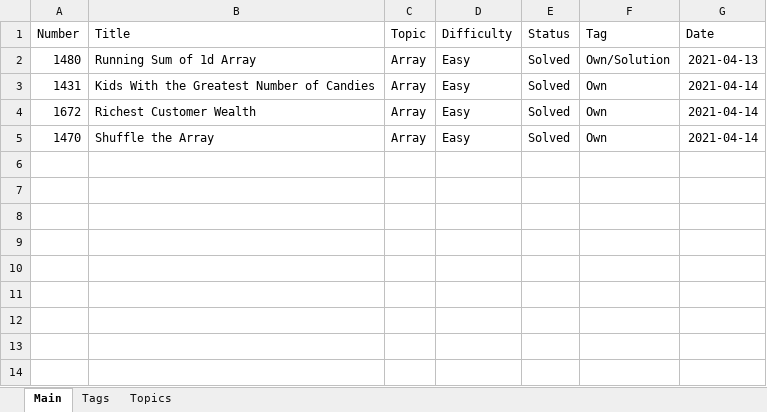
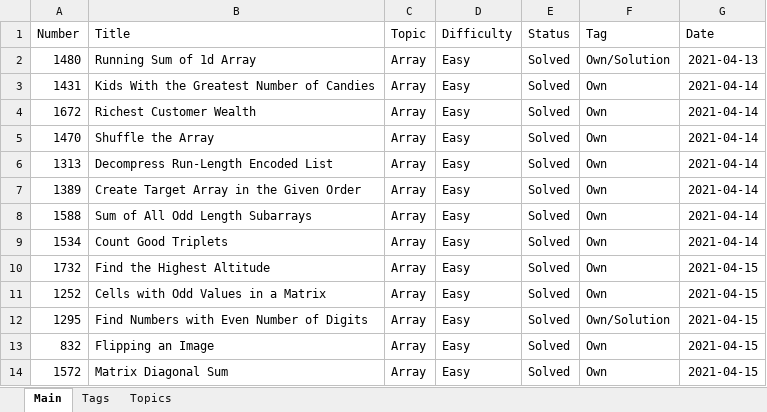
Before and after one commit to Bekaryss/LeetCode, an Excel workbook: Interview preparation.xlsm, sheet Main, drawn as a sheet; values as stored, in another font and other column widths than the file's, no borders; table styles not drawn; the diff names each change by its address in the sheet, - before the commit and + after, or states it on an @@ line.

Commit message:
Daily tasks solving - Array

```diff
--- a/Interview preparation.xlsm (sheet Main)
+++ b/Interview preparation.xlsm (sheet Main)
+row 6: 1313 | Decompress Run-Length Encoded List | Array | Easy | Solved | Own | 2021-04-14
+row 7: 1389 | Create Target Array in the Given Order | Array | Easy | Solved | Own | 2021-04-14
+row 8: 1588 | Sum of All Odd Length Subarrays | Array | Easy | Solved | Own | 2021-04-14
+row 9: 1534 | Count Good Triplets | Array | Easy | Solved | Own | 2021-04-14
+row 10: 1732 | Find the Highest Altitude | Array | Easy | Solved | Own | 2021-04-15
+row 11: 1252 | Cells with Odd Values in a Matrix | Array | Easy | Solved | Own | 2021-04-15
+row 12: 1295 | Find Numbers with Even Number of Digits | Array | Easy | Solved | Own/Solution | 2021-04-15
+row 13: 832 | Flipping an Image | Array | Easy | Solved | Own | 2021-04-15
+row 14: 1572 | Matrix Diagonal Sum | Array | Easy | Solved | Own | 2021-04-15
```
Also changed, not shown: 36 other files.
